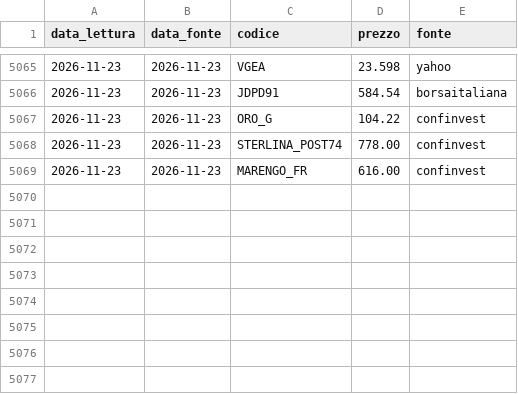
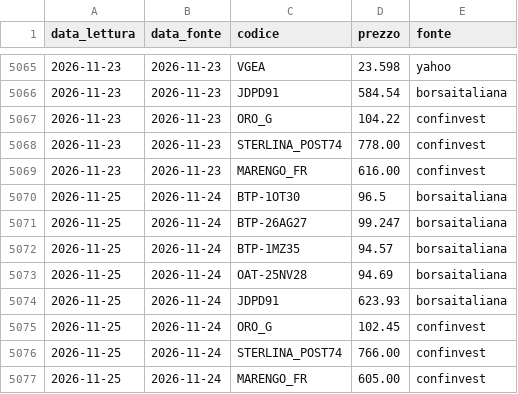
Before and after one commit to GOGO2208/PORTFOLIOS, a CSV file: prezzi/giornalieri.csv, drawn as a sheet; only a part is shown, gaps mark what is left out.

Commit message:
Prezzi 2026-11-25

```diff
--- a/prezzi/giornalieri.csv
+++ b/prezzi/giornalieri.csv
@@ -5069 +5069,9 @@ data_lettura;data_fonte;codice;prezzo;fonte
 2026-11-23;2026-11-23;MARENGO_FR;616.00;confinvest
+2026-11-25;2026-11-24;BTP-1OT30;96.5;borsaitaliana
+2026-11-25;2026-11-24;BTP-26AG27;99.247;borsaitaliana
+2026-11-25;2026-11-24;BTP-1MZ35;94.57;borsaitaliana
+2026-11-25;2026-11-24;OAT-25NV28;94.69;borsaitaliana
+2026-11-25;2026-11-24;JDPD91;623.93;borsaitaliana
+2026-11-25;2026-11-24;ORO_G;102.45;confinvest
+2026-11-25;2026-11-24;STERLINA_POST74;766.00;confinvest
+2026-11-25;2026-11-24;MARENGO_FR;605.00;confinvest
```
Also changed, not shown: prezzi/fine-mese.csv.
